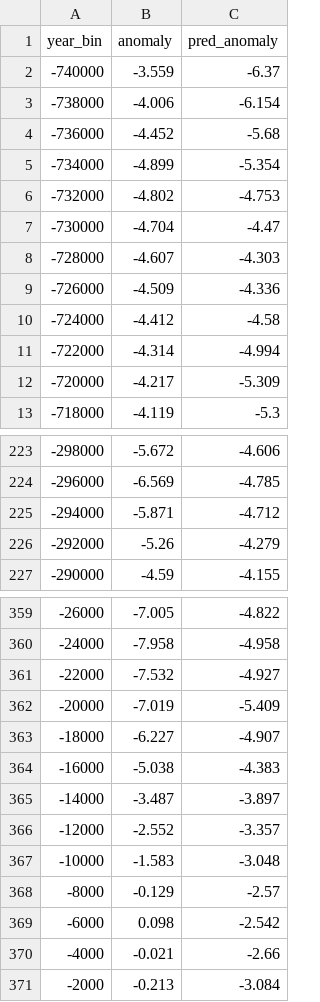
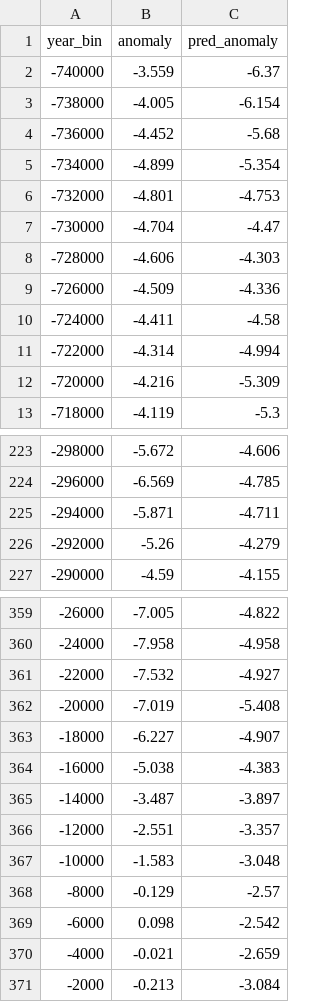
Before and after one commit to Viktor-Butkovich/Paleoclimate-Analytics, a CSV file: Outputs/linear_model_predictions_lagged.csv, drawn as a sheet; only a part is shown, gaps mark what is left out; the diff covers the shown part only.

```diff
--- a/Outputs/linear_model_predictions_lagged.csv
+++ b/Outputs/linear_model_predictions_lagged.csv
@@ -2,12 +2,12 @@ year_bin,anomaly,pred_anomaly
 -740000,-3.559,-6.37
--738000,-4.006,-6.154
+-738000,-4.005,-6.154
 -736000,-4.452,-5.68
 -734000,-4.899,-5.354
--732000,-4.802,-4.753
+-732000,-4.801,-4.753
 -730000,-4.704,-4.47
--728000,-4.607,-4.303
+-728000,-4.606,-4.303
 -726000,-4.509,-4.336
--724000,-4.412,-4.58
+-724000,-4.411,-4.58
 -722000,-4.314,-4.994
--720000,-4.217,-5.309
+-720000,-4.216,-5.309
 -718000,-4.119,-5.3
@@ -224,3 +224,3 @@ year_bin,anomaly,pred_anomaly
 -296000,-6.569,-4.785
--294000,-5.871,-4.712
+-294000,-5.871,-4.711
 -292000,-5.26,-4.279
@@ -361,3 +361,3 @@ year_bin,anomaly,pred_anomaly
 -22000,-7.532,-4.927
--20000,-7.019,-5.409
+-20000,-7.019,-5.408
 -18000,-6.227,-4.907
@@ -365,3 +365,3 @@ year_bin,anomaly,pred_anomaly
 -14000,-3.487,-3.897
--12000,-2.552,-3.357
+-12000,-2.551,-3.357
 -10000,-1.583,-3.048
@@ -369,3 +369,3 @@ year_bin,anomaly,pred_anomaly
 -6000,0.098,-2.542
--4000,-0.021,-2.66
+-4000,-0.021,-2.659
 -2000,-0.213,-3.084
```
Also changed, not shown: 2 edited cells elsewhere in this file, Outputs/linear_model_predictions.csv, Outputs/long_term_global_anomaly_view.csv, 11 other files.
